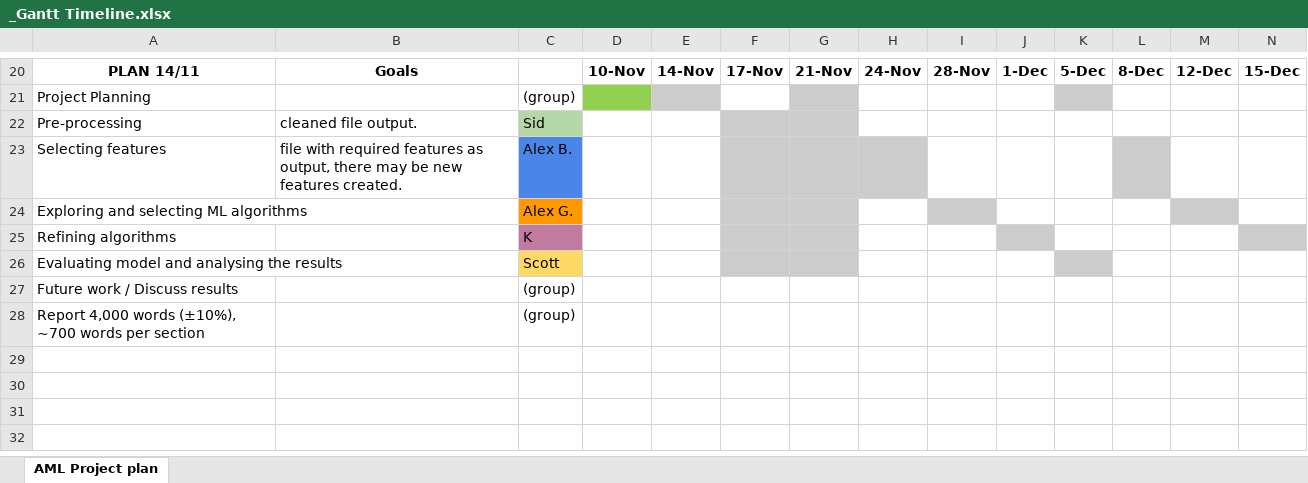
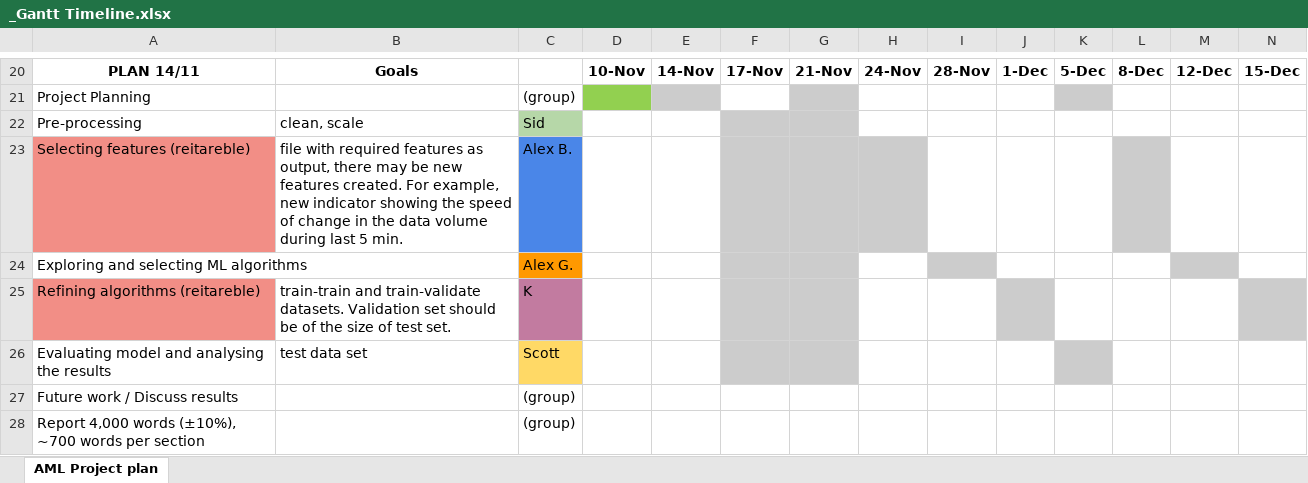
Before and after one commit to Konstantin-Orlovskiy/AML-Project, an Excel workbook: _Gantt Timeline.xlsx, sheet AML Project plan, drawn as a sheet; only a part is shown, gaps mark what is left out; values as stored, in another font and other column widths than the file's, no borders; removed rows and columns are numbered as before the commit, all else as after; rows hold the shown columns only; the diff names each change by its address in the sheet, - before the commit and + after, or states it on an @@ line.

```diff
--- a/_Gantt Timeline.xlsx (sheet AML Project plan)
+++ b/_Gantt Timeline.xlsx (sheet AML Project plan)
-B22: cleaned file output.
+B22: clean, scale
-A23: Selecting features
+A23: Selecting features (reitareble)
-A23 fill: none
+A23 fill: #F28E86
-B23: …features created.
+B23: …features created. For example, new indicator showing the speed of change in the data volume during last 5 min.
-row 25: Refining algorithms |  | K
+row 25: Refining algorithms (reitareble) | train-train and train-validate datasets. Validation set should be of the size of test set. | K
-B26: (empty)
+B26: test data set
```
Also changed, not shown: 1 other file.
